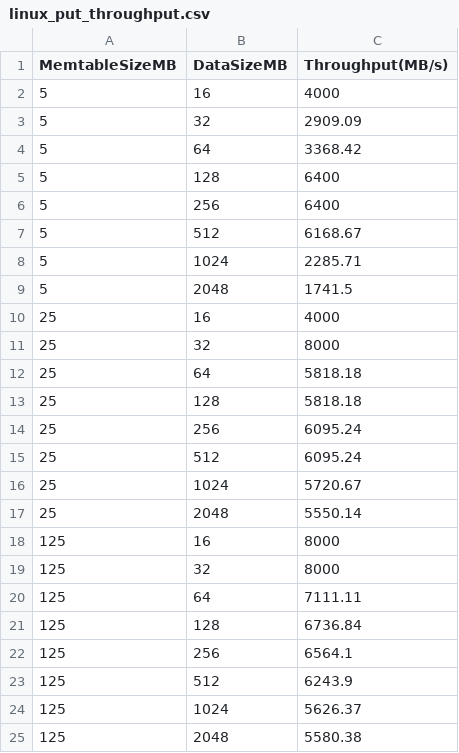
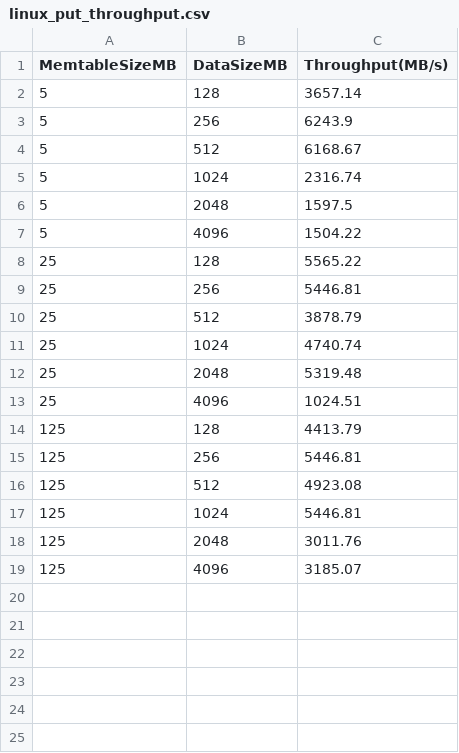
Before and after one commit to kkli08/VeloxDB, a CSV file: Benchmark/put_throughput/linux_put_throughput.csv, drawn as a sheet.

Commit message:
update linux benchmark ..

```diff
--- a/Benchmark/put_throughput/linux_put_throughput.csv
+++ b/Benchmark/put_throughput/linux_put_throughput.csv
@@ -1,25 +1,19 @@
 MemtableSizeMB,DataSizeMB,Throughput(MB/s)
-5,16,4000
-5,32,2909.09
-5,64,3368.42
-5,128,6400
-5,256,6400
+5,128,3657.14
+5,256,6243.9
 5,512,6168.67
-5,1024,2285.71
-5,2048,1741.5
-25,16,4000
-25,32,8000
-25,64,5818.18
-25,128,5818.18
-25,256,6095.24
-25,512,6095.24
-25,1024,5720.67
-25,2048,5550.14
-125,16,8000
-125,32,8000
-125,64,7111.11
-125,128,6736.84
-125,256,6564.1
-125,512,6243.9
-125,1024,5626.37
-125,2048,5580.38
+5,1024,2316.74
+5,2048,1597.5
+5,4096,1504.22
+25,128,5565.22
+25,256,5446.81
+25,512,3878.79
+25,1024,4740.74
+25,2048,5319.48
+25,4096,1024.51
+125,128,4413.79
+125,256,5446.81
+125,512,4923.08
+125,1024,5446.81
+125,2048,3011.76
+125,4096,3185.07
```
